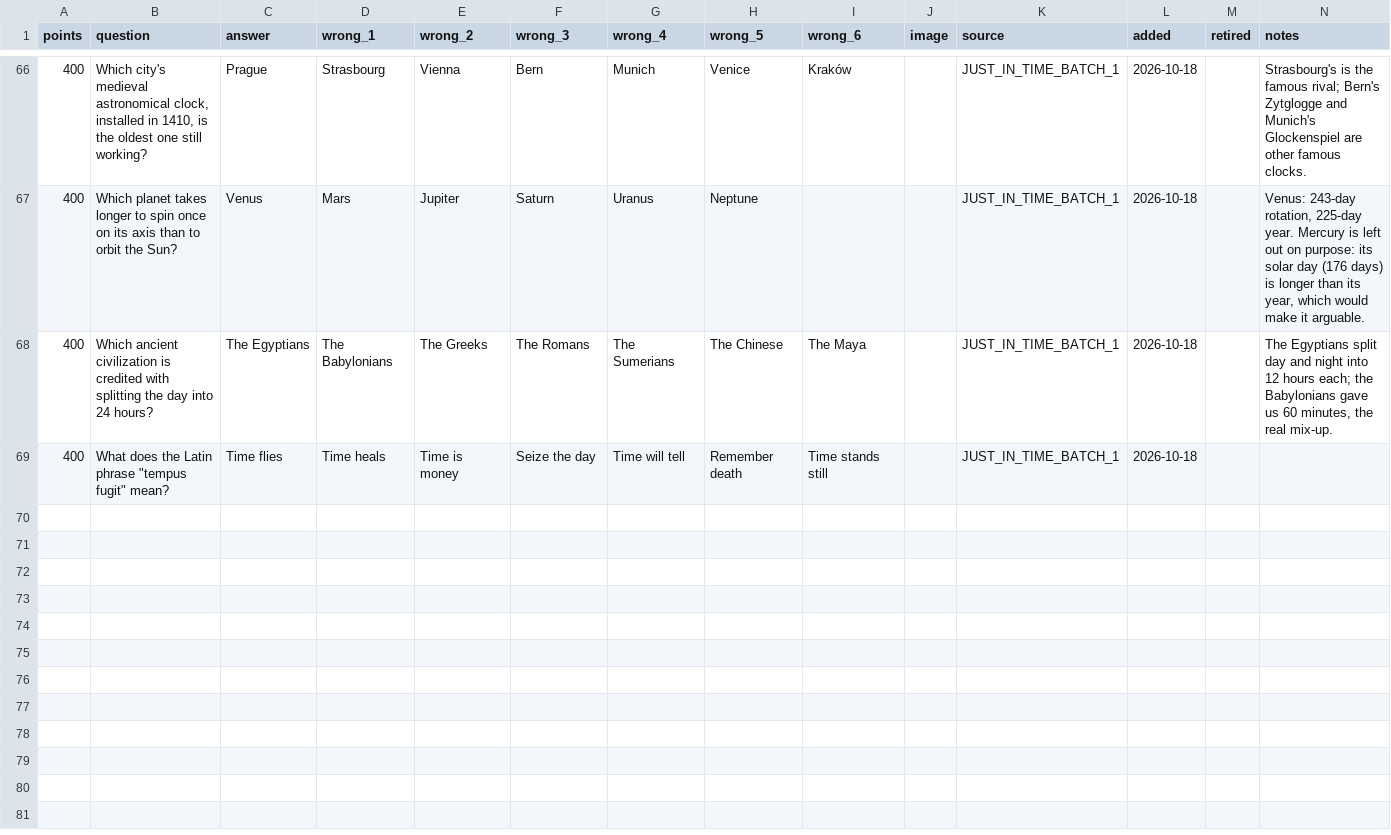
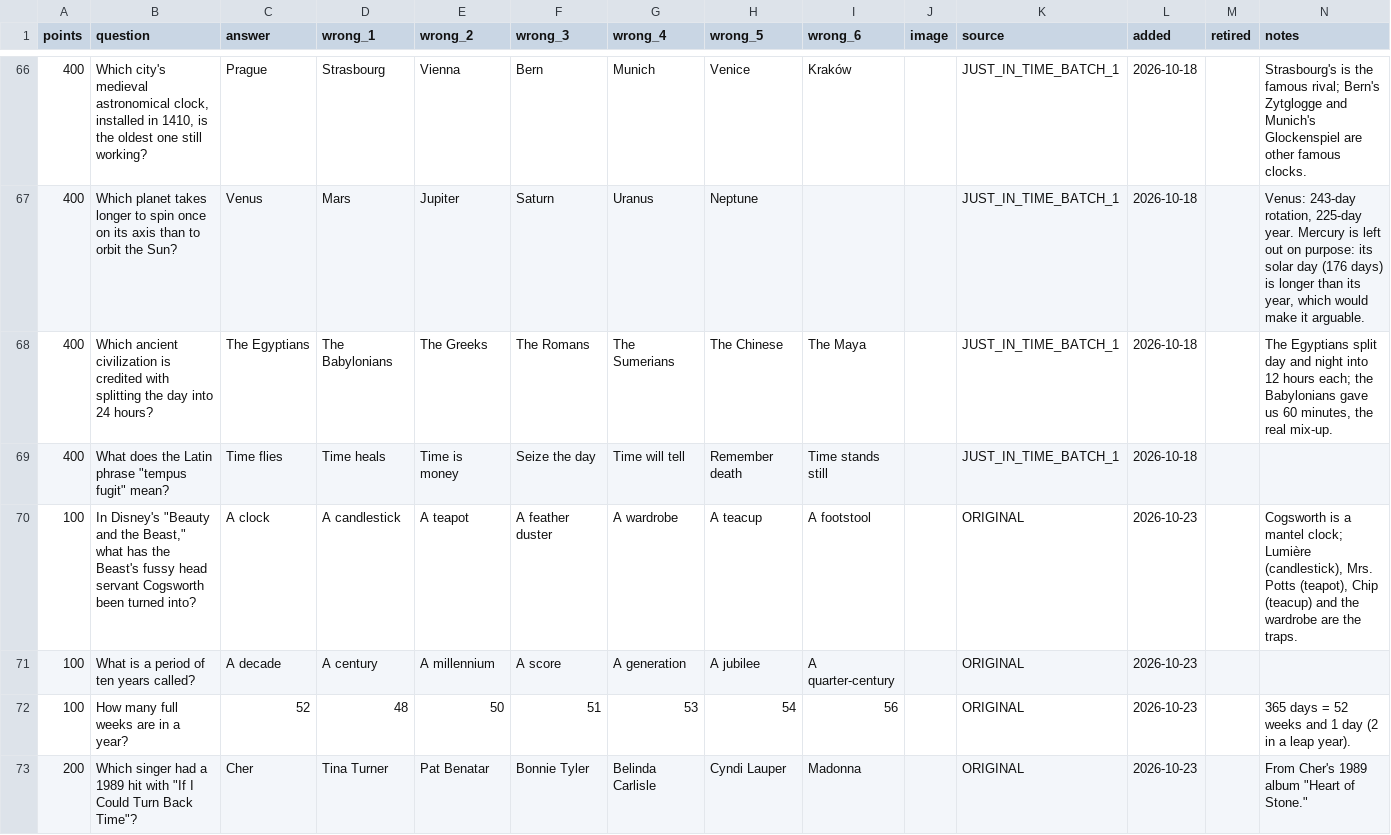
Before and after one commit to hnatkowicz/voxopo, a CSV file: content/just_in_time.csv, drawn as a sheet; only a part is shown, gaps mark what is left out; the diff covers the shown part only; the diff names each change by its address in the sheet, - before the commit and + after, or states it on an @@ line.

```diff
--- a/content/just_in_time.csv
+++ b/content/just_in_time.csv
+row 70: 100 | In Disney's "Beauty and the Beast," what has the Beast's fussy head servant Cogsworth been turned into? | A clock | A candlestick | A teapot | A feather duster | A wardrobe | A teacup | A footstool |  | ORIGINAL | 2026-10-23 |  | Cogsworth is a mantel clock; Lumière (candlestick), Mrs. Potts (teapot), Chip (teacup) and the wardrobe are the traps.
+row 71: 100 | What is a period of ten years called? | A decade | A century | A millennium | A score | A generation | A jubilee | A quarter-century |  | ORIGINAL | 2026-10-23
+row 72: 100 | How many full weeks are in a year? | 52 | 48 | 50 | 51 | 53 | 54 | 56 |  | ORIGINAL | 2026-10-23 |  | 365 days = 52 weeks and 1 day (2 in a leap year).
+row 73: 200 | Which singer had a 1989 hit with "If I Could Turn Back Time"? | Cher | Tina Turner | Pat Benatar | Bonnie Tyler | Belinda Carlisle | Cyndi Lauper | Madonna |  | ORIGINAL | 2026-10-23 |  | From Cher's 1989 album "Heart of Stone."
```
Also changed, not shown: 10 added rows elsewhere in this file, content/famous_firsts.csv, content/famous_knights.csv, 3 other files.
